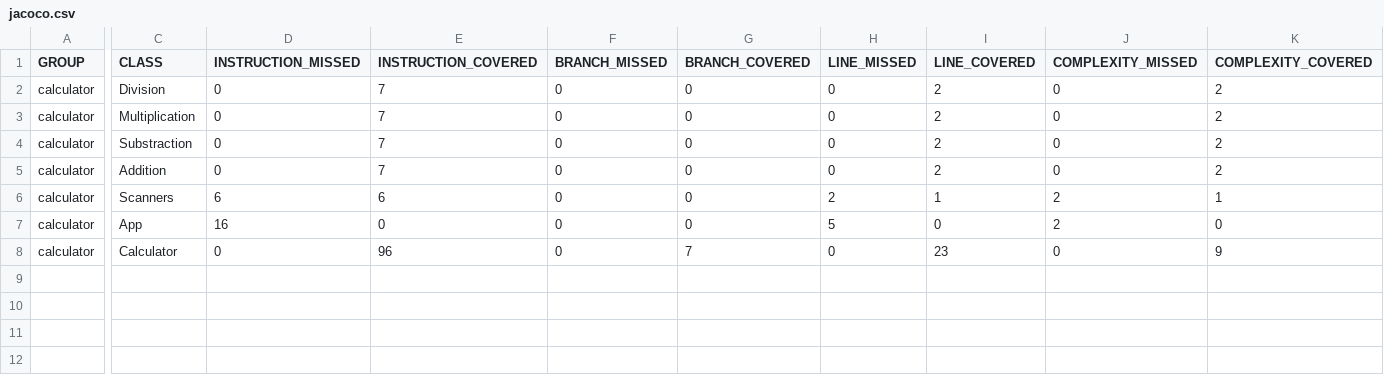
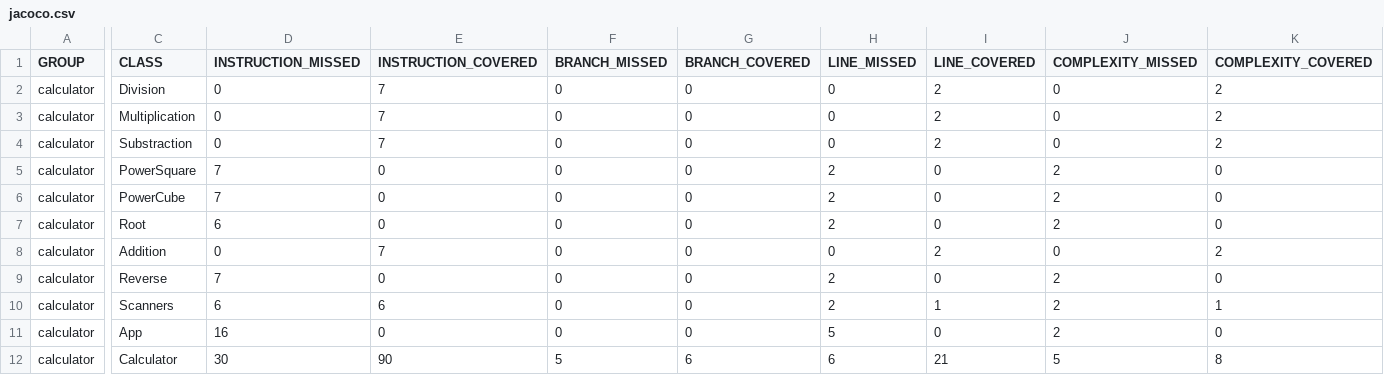
Before and after one commit to myprojectspw/Office-Calculator, a CSV file: target/site/jacoco/jacoco.csv, drawn as a sheet; only a part is shown, gaps mark what is left out; addresses are those after the commit; rows hold the shown columns only; the diff names each change by its address in the sheet, - before the commit and + after, or states it on an @@ line.

```diff
--- a/target/site/jacoco/jacoco.csv
+++ b/target/site/jacoco/jacoco.csv
+row 5: calculator | PowerSquare | 7 | 0 | 0 | 0 | 2 | 0 | 2 | 0
+row 6: calculator | PowerCube | 7 | 0 | 0 | 0 | 2 | 0 | 2 | 0
+row 7: calculator | Root | 6 | 0 | 0 | 0 | 2 | 0 | 2 | 0
+row 9: calculator | Reverse | 7 | 0 | 0 | 0 | 2 | 0 | 2 | 0
-D12 (INSTRUCTION_MISSED): 0
+D12 (INSTRUCTION_MISSED): 30
-E12 (INSTRUCTION_COVERED): 96
+E12 (INSTRUCTION_COVERED): 90
-F12 (BRANCH_MISSED): 0
+F12 (BRANCH_MISSED): 5
-G12 (BRANCH_COVERED): 7
+G12 (BRANCH_COVERED): 6
-H12 (LINE_MISSED): 0
+H12 (LINE_MISSED): 6
-I12 (LINE_COVERED): 23
+I12 (LINE_COVERED): 21
-J12 (COMPLEXITY_MISSED): 0
+J12 (COMPLEXITY_MISSED): 5
-K12 (COMPLEXITY_COVERED): 9
+K12 (COMPLEXITY_COVERED): 8
```
Also changed, not shown: 31 other files.
